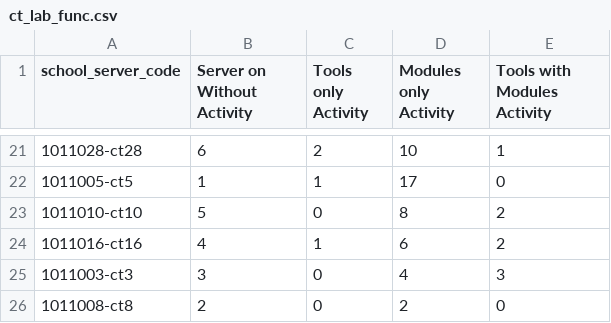
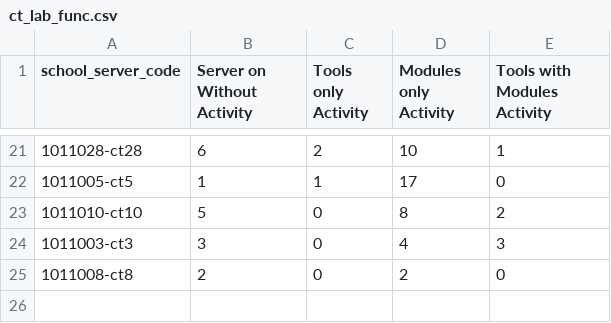
Before and after one commit to CLIxIndia-Dev/clix_vis_demo, a CSV file: data/ct_lab_func.csv, drawn as a sheet; only a part is shown, gaps mark what is left out; the diff names each change by its address in the sheet, - before the commit and + after, or states it on an @@ line.

```diff
--- a/data/ct_lab_func.csv
+++ b/data/ct_lab_func.csv
-row 24: 1011016-ct16 | 4 | 1 | 6 | 2
```
Also changed, not shown: 9 other files.
